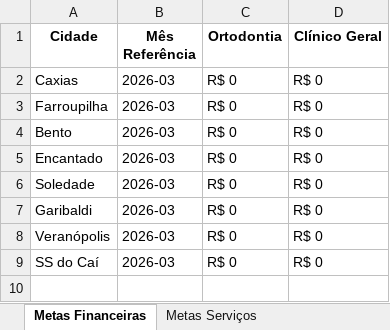
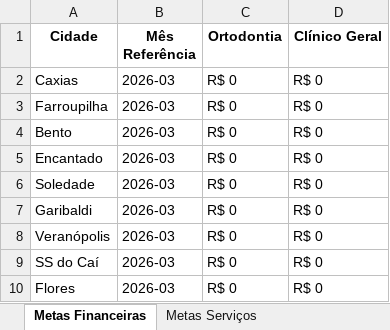
Before and after one commit to Top-Desenvolvimento/dashboard-metas, an Excel workbook: data/metas_top_estetica.xlsx, sheet Metas Financeiras, drawn as a sheet; values as stored, in another font and other column widths than the file's, no borders; the diff names each change by its address in the sheet, - before the commit and + after, or states it on an @@ line.

```diff
--- a/data/metas_top_estetica.xlsx (sheet Metas Financeiras)
+++ b/data/metas_top_estetica.xlsx (sheet Metas Financeiras)
+row 10: Flores | 2026-03 | R$ 0 | R$ 0
```
Also changed, not shown: sheet Avaliações Google, sheet Metas Serviços, 3 other files.
